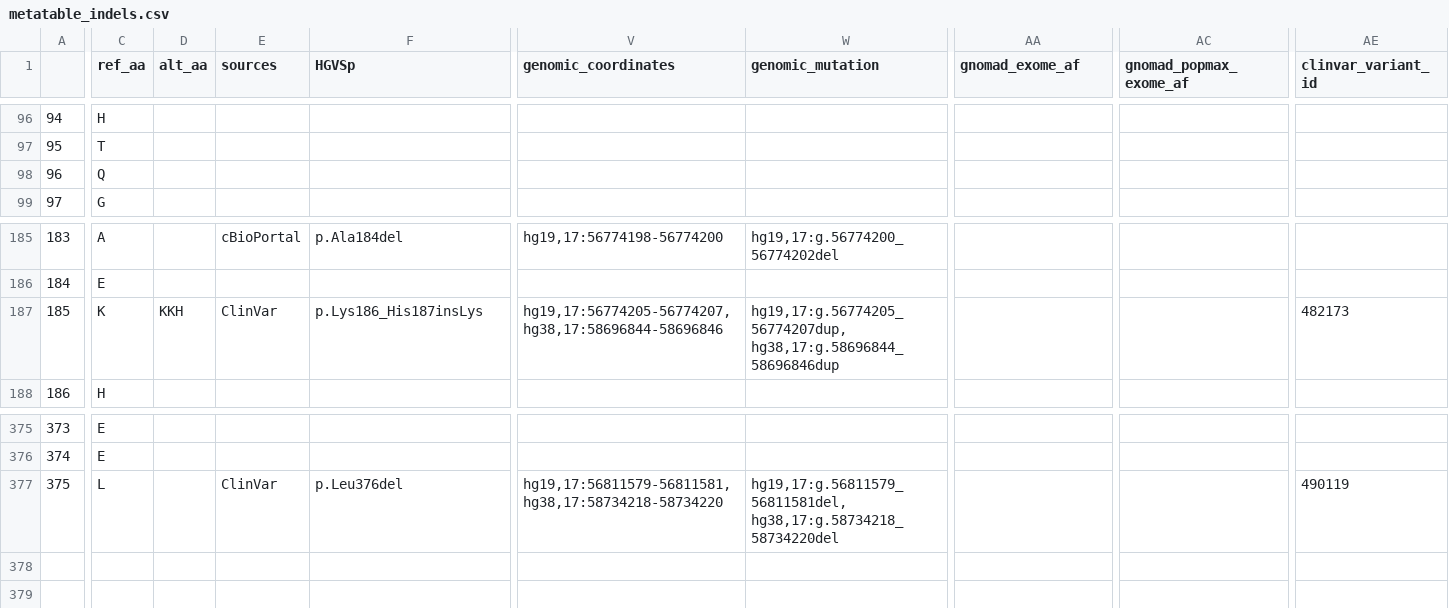
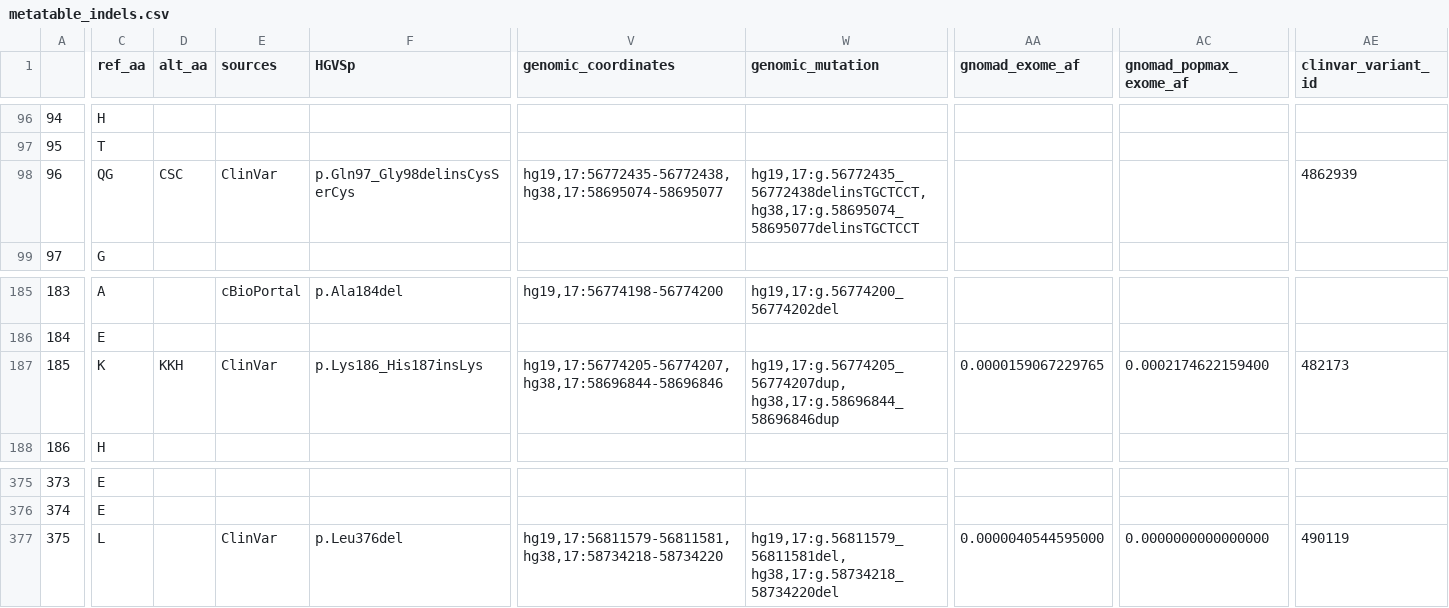
Before and after one commit to ELELAB/cancermuts, a CSV file: docs/metatable_indels.csv, drawn as a sheet; only a part is shown, gaps mark what is left out; the diff covers the shown part only; the diff names each change by its address in the sheet, - before the commit and + after, or states it on an @@ line.

```diff
--- a/docs/metatable_indels.csv
+++ b/docs/metatable_indels.csv
-C98 (ref_aa): Q
+C98 (ref_aa): QG
-D98 (alt_aa): (empty)
+D98 (alt_aa): CSC
-E98 (sources): (empty)
+E98 (sources): ClinVar
-F98 (HGVSp): (empty)
+F98 (HGVSp): p.Gln97_Gly98delinsCysSerCys
-V98 (genomic_coordinates): (empty)
+V98 (genomic_coordinates): hg19,17:56772435-56772438, hg38,17:58695074-58695077
-W98 (genomic_mutation): (empty)
+W98 (genomic_mutation): hg19,17:g.56772435_56772438delinsTGCTCCT, hg38,17:g.58695074_58695077delinsTGCTCCT
-AE98 (clinvar_variant_id): (empty)
+AE98 (clinvar_variant_id): 4862939
-AA187 (gnomad_exome_af): (empty)
+AA187 (gnomad_exome_af): 0.0000159067229765
-AC187 (gnomad_popmax_exome_af): (empty)
+AC187 (gnomad_popmax_exome_af): 0.0002174622159400
-AA377 (gnomad_exome_af): (empty)
+AA377 (gnomad_exome_af): 0.0000040544595000
-AC377 (gnomad_popmax_exome_af): (empty)
+AC377 (gnomad_popmax_exome_af): 0.0000000000000000
```
Also changed, not shown: 5 edited cells elsewhere in this file, 7 other files.
